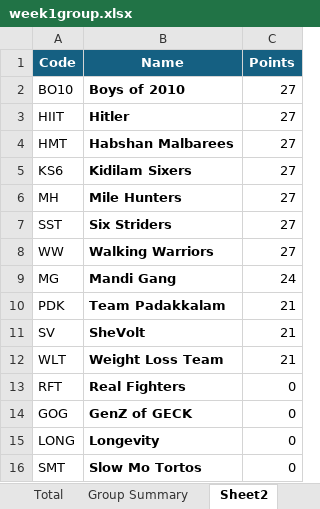
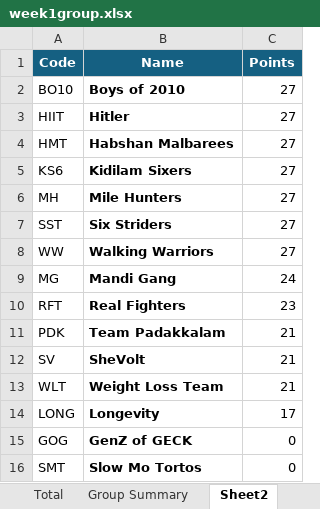
Before and after one commit to shahidpacmahn/geck-walk-7-dashboard, an Excel workbook: week1group.xlsx, sheet Sheet2, drawn as a sheet; values as stored, in another font and other column widths than the file's, no borders; removed rows and columns are numbered as before the commit, all else as after; the diff names each change by its address in the sheet, - before the commit and + after, or states it on an @@ line.

```diff
--- a/week1group.xlsx (sheet Sheet2)
+++ b/week1group.xlsx (sheet Sheet2)
+row 10: RFT | Real Fighters | 23
-row 13: RFT | Real Fighters | 0
+row 14: LONG | Longevity | 17
-row 15: LONG | Longevity | 0
```
Also changed, not shown: sheet Group Summary, sheet Total.
